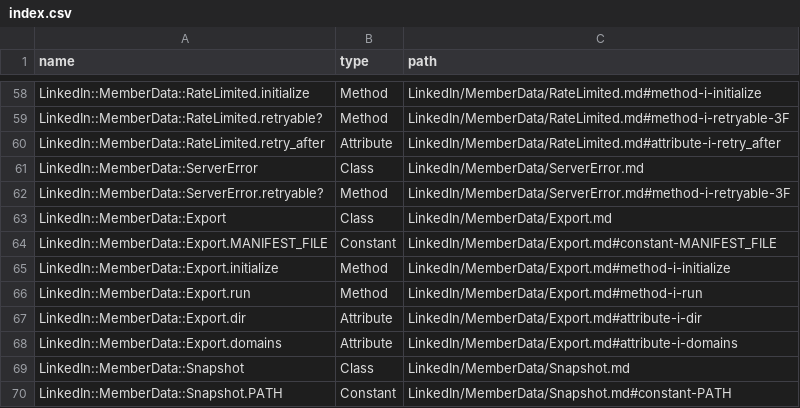
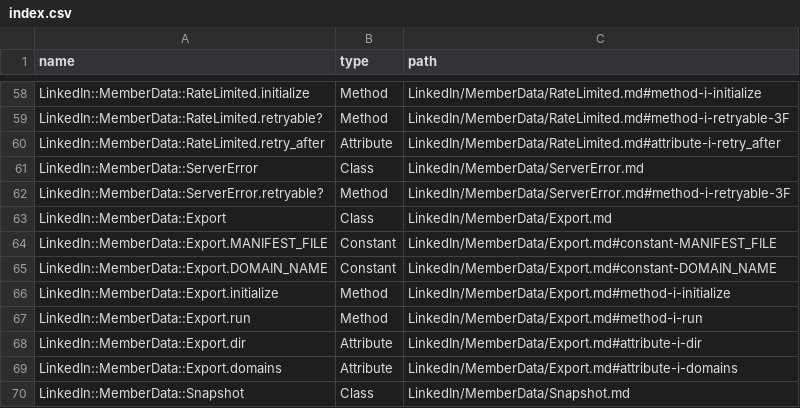
Before and after one commit to lucianghinda/linkedin-member-data, a CSV file: doc/index.csv, drawn as a sheet; only a part is shown, gaps mark what is left out; the shorter side is filled out with more unchanged rows.

```diff
--- a/doc/index.csv
+++ b/doc/index.csv
@@ -64,2 +64,3 @@ LinkedIn::MemberData::Export,Class,LinkedIn/MemberData/Export.md
 LinkedIn::MemberData::Export.MANIFEST_FILE,Constant,LinkedIn/MemberData/Export.md#constant-MANIFEST_FILE
+LinkedIn::MemberData::Export.DOMAIN_NAME,Constant,LinkedIn/MemberData/Export.md#constant-DOMAIN_NAME
 LinkedIn::MemberData::Export.initialize,Method,LinkedIn/MemberData/Export.md#method-i-initialize
```
Also changed, not shown: 9 other files.
